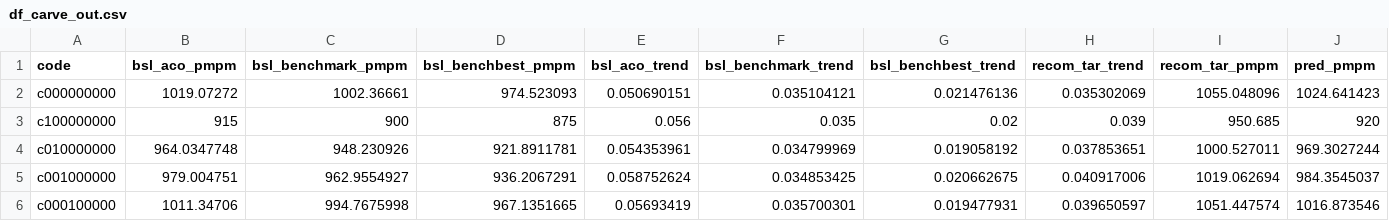
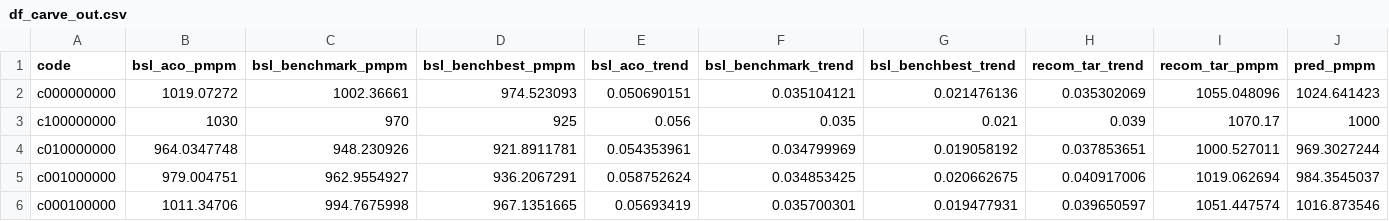
Before and after one commit to OHL-tmp/VBP-report-payer-demo, a CSV file: data/df_carve_out.csv, drawn as a sheet; only a part is shown; the diff names each change by its address in the sheet, - before the commit and + after, or states it on an @@ line.

```diff
--- a/data/df_carve_out.csv
+++ b/data/df_carve_out.csv
-B3 (bsl_aco_pmpm): 915
+B3 (bsl_aco_pmpm): 1030
-C3 (bsl_benchmark_pmpm): 900
+C3 (bsl_benchmark_pmpm): 970
-D3 (bsl_benchbest_pmpm): 875
+D3 (bsl_benchbest_pmpm): 925
-G3 (bsl_benchbest_trend): 0.02
+G3 (bsl_benchbest_trend): 0.021
-I3 (recom_tar_pmpm): 950.685
+I3 (recom_tar_pmpm): 1070.17
-J3 (pred_pmpm): 920
+J3 (pred_pmpm): 1000
```
Also changed, not shown: 14 other files.
